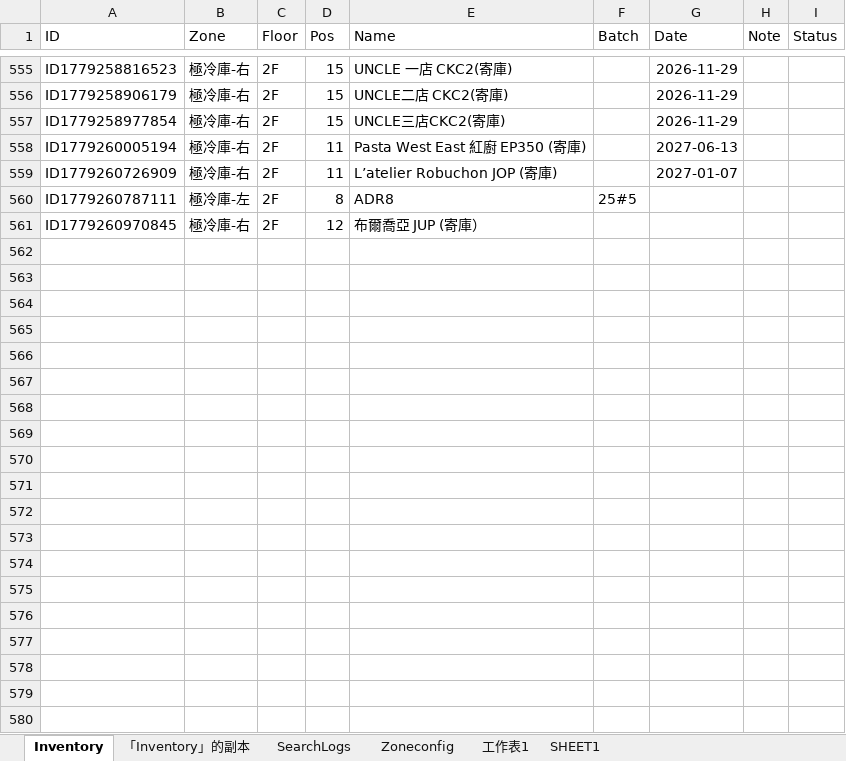
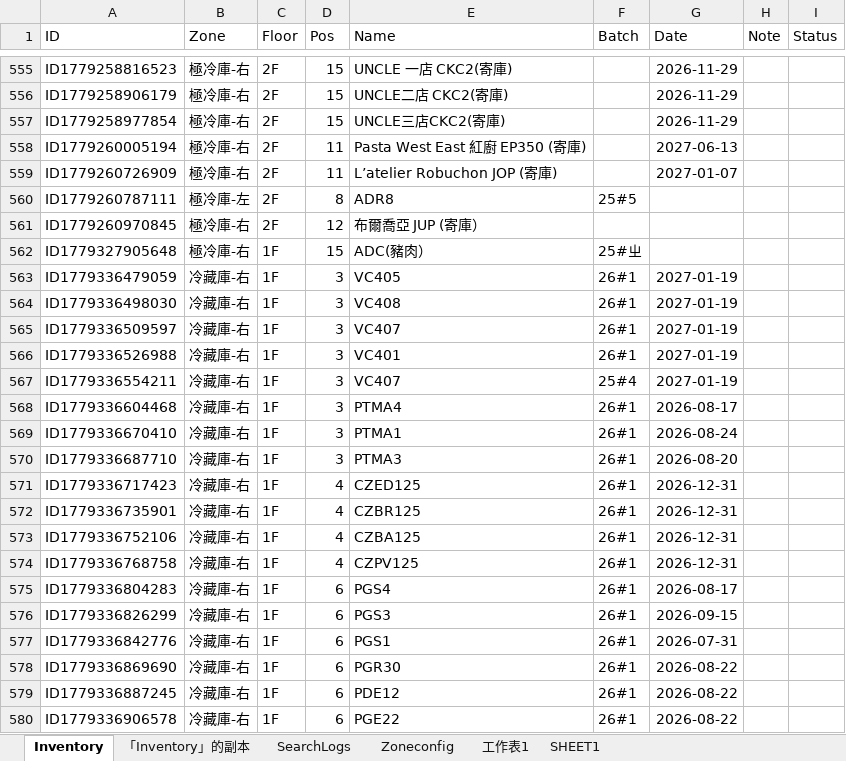
Before and after one commit to mingfonglpg-bit/-1-1, an Excel workbook: 擴充凍庫.xlsx, sheet Inventory, drawn as a sheet; only a part is shown, gaps mark what is left out; values as stored, in another font and other column widths than the file's, no borders; charts and pictures not drawn; the diff covers the shown part only; the diff names each change by its address in the sheet, - before the commit and + after, or states it on an @@ line.

Commit message:
Add files via upload

```diff
--- a/擴充凍庫.xlsx (sheet Inventory)
+++ b/擴充凍庫.xlsx (sheet Inventory)
+row 562: ID1779327905648 | 極冷庫-右 | 1F | 15 | ADC(豬肉） | 25#ㄓ
+row 563: ID1779336479059 | 冷藏庫-右 | 1F | 3 | VC405 | 26#1 | 2027-01-19
+row 564: ID1779336498030 | 冷藏庫-右 | 1F | 3 | VC408 | 26#1 | 2027-01-19
+row 565: ID1779336509597 | 冷藏庫-右 | 1F | 3 | VC407 | 26#1 | 2027-01-19
+row 566: ID1779336526988 | 冷藏庫-右 | 1F | 3 | VC401 | 26#1 | 2027-01-19
+row 567: ID1779336554211 | 冷藏庫-右 | 1F | 3 | VC407 | 25#4 | 2027-01-19
+row 568: ID1779336604468 | 冷藏庫-右 | 1F | 3 | PTMA4 | 26#1 | 2026-08-17
+row 569: ID1779336670410 | 冷藏庫-右 | 1F | 3 | PTMA1 | 26#1 | 2026-08-24
+row 570: ID1779336687710 | 冷藏庫-右 | 1F | 3 | PTMA3 | 26#1 | 2026-08-20
+row 571: ID1779336717423 | 冷藏庫-右 | 1F | 4 | CZED125 | 26#1 | 2026-12-31
+row 572: ID1779336735901 | 冷藏庫-右 | 1F | 4 | CZBR125 | 26#1 | 2026-12-31
+row 573: ID1779336752106 | 冷藏庫-右 | 1F | 4 | CZBA125 | 26#1 | 2026-12-31
+row 574: ID1779336768758 | 冷藏庫-右 | 1F | 4 | CZPV125 | 26#1 | 2026-12-31
+row 575: ID1779336804283 | 冷藏庫-右 | 1F | 6 | PGS4 | 26#1 | 2026-08-17
+row 576: ID1779336826299 | 冷藏庫-右 | 1F | 6 | PGS3 | 26#1 | 2026-09-15
+row 577: ID1779336842776 | 冷藏庫-右 | 1F | 6 | PGS1 | 26#1 | 2026-07-31
+row 578: ID1779336869690 | 冷藏庫-右 | 1F | 6 | PGR30 | 26#1 | 2026-08-22
+row 579: ID1779336887245 | 冷藏庫-右 | 1F | 6 | PDE12 | 26#1 | 2026-08-22
+row 580: ID1779336906578 | 冷藏庫-右 | 1F | 6 | PGE22 | 26#1 | 2026-08-22
```
Also changed, not shown: 24 added rows and 17 edited cells elsewhere in this sheet.
